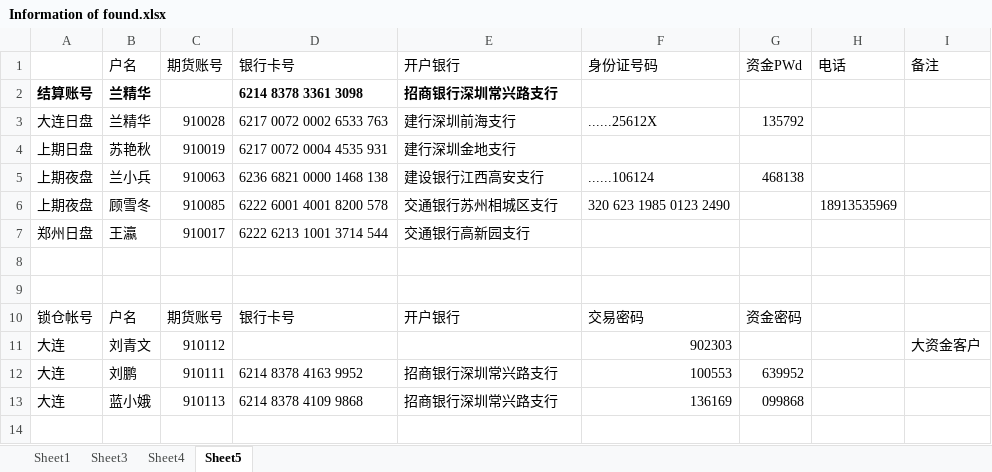
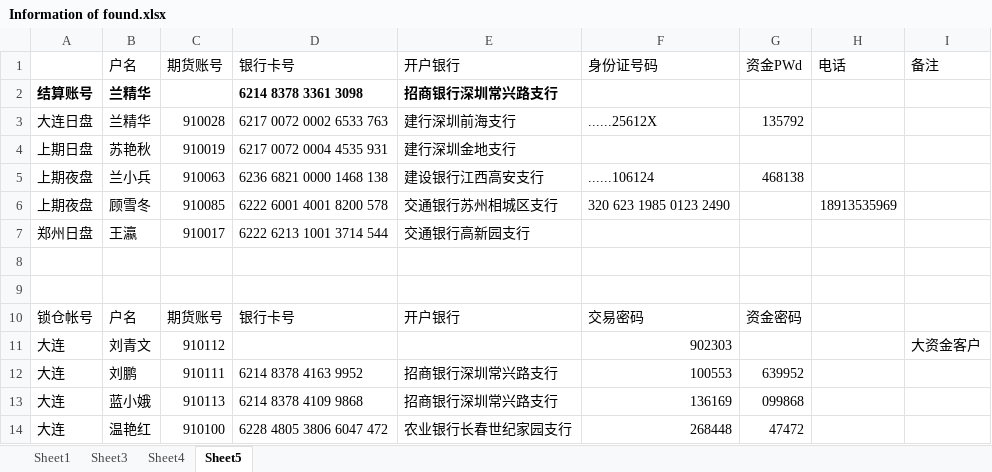
Before and after one commit to 19199883/MyDoc, an Excel workbook: ExplorerFund/docs/Information of found.xlsx, sheet Sheet5, drawn as a sheet; values as stored, in another font and other column widths than the file's, no borders; the diff names each change by its address in the sheet, - before the commit and + after, or states it on an @@ line.

Commit message:
update account for Explorer

```diff
--- a/ExplorerFund/docs/Information of found.xlsx (sheet Sheet5)
+++ b/ExplorerFund/docs/Information of found.xlsx (sheet Sheet5)
+row 14: 大连 | 温艳红 | 910100 | 6228 4805 3806 6047 472 | 农业银行长春世纪家园支行 | 268448 | 47472
```
Also changed, not shown: ExplorerFund/NetValue/fund record.xlsx, 1 other file.
